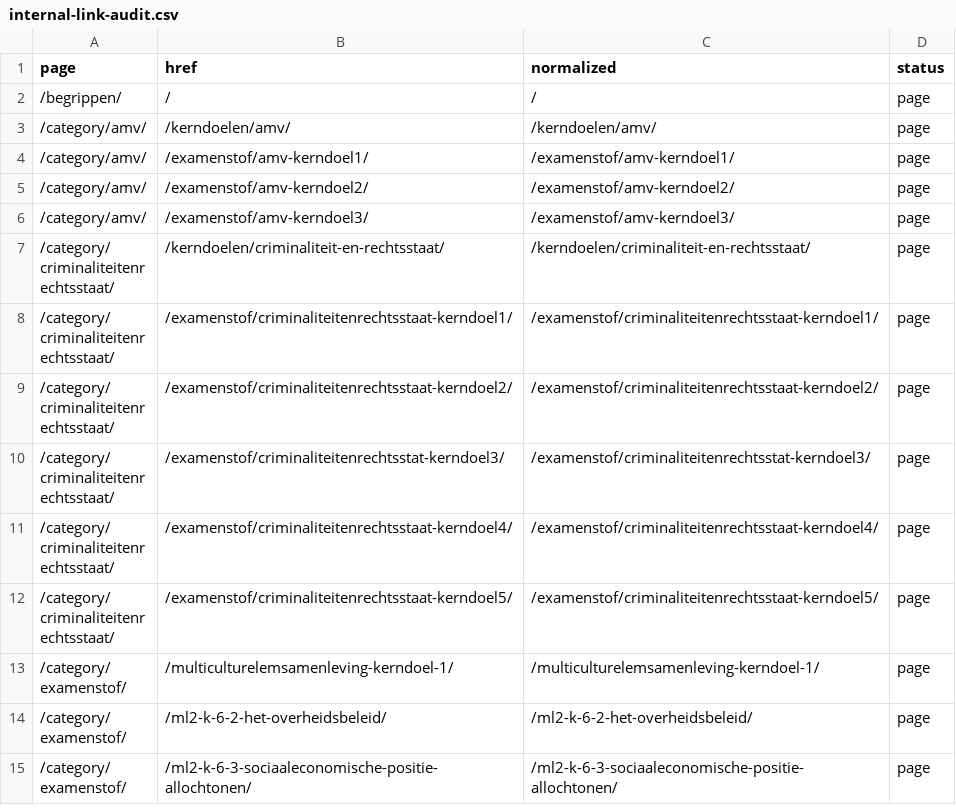
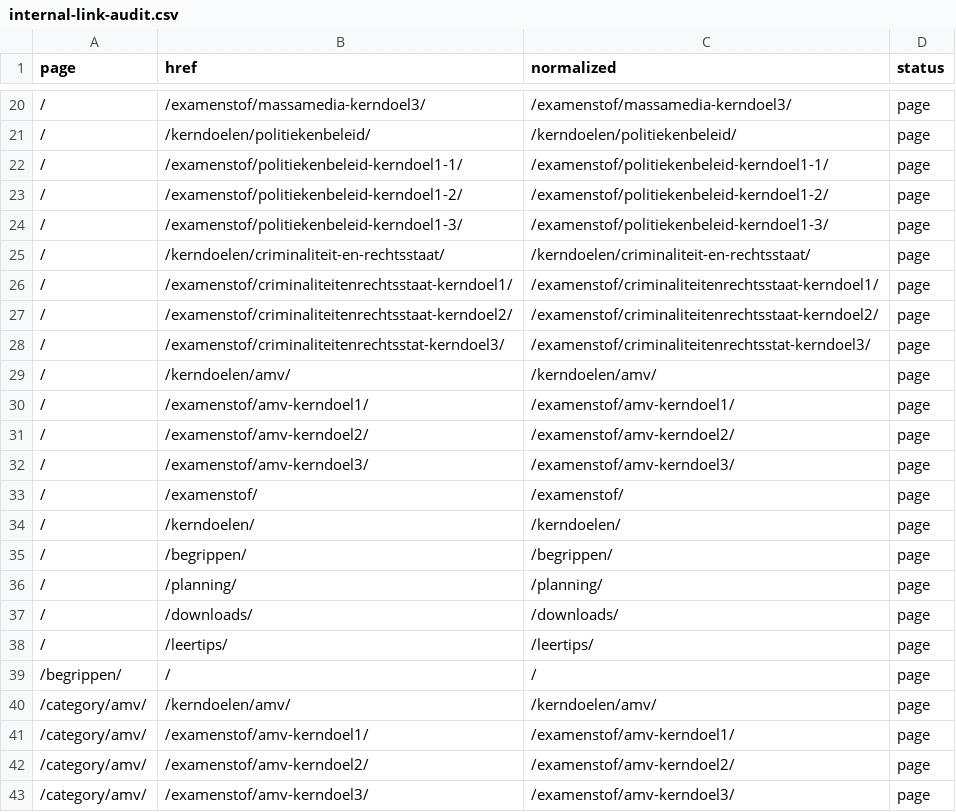
Before and after one commit to stefvdlinden/maatschappijkunde-nl, a CSV file: data/site/internal-link-audit.csv, drawn as a sheet; only a part is shown, gaps mark what is left out; the shorter side is filled out with more unchanged rows; the diff covers the shown part only; the diff names each change by its address in the sheet, - before the commit and + after, or states it on an @@ line.

Commit message:
Add modern static site layout and content cleanup

```diff
--- a/data/site/internal-link-audit.csv
+++ b/data/site/internal-link-audit.csv
+row 20: / | /examenstof/massamedia-kerndoel3/ | /examenstof/massamedia-kerndoel3/ | page
+row 21: / | /kerndoelen/politiekenbeleid/ | /kerndoelen/politiekenbeleid/ | page
+row 22: / | /examenstof/politiekenbeleid-kerndoel1-1/ | /examenstof/politiekenbeleid-kerndoel1-1/ | page
+row 23: / | /examenstof/politiekenbeleid-kerndoel1-2/ | /examenstof/politiekenbeleid-kerndoel1-2/ | page
+row 24: / | /examenstof/politiekenbeleid-kerndoel1-3/ | /examenstof/politiekenbeleid-kerndoel1-3/ | page
+row 25: / | /kerndoelen/criminaliteit-en-rechtsstaat/ | /kerndoelen/criminaliteit-en-rechtsstaat/ | page
+row 26: / | /examenstof/criminaliteitenrechtsstaat-kerndoel1/ | /examenstof/criminaliteitenrechtsstaat-kerndoel1/ | page
+row 27: / | /examenstof/criminaliteitenrechtsstaat-kerndoel2/ | /examenstof/criminaliteitenrechtsstaat-kerndoel2/ | page
+row 28: / | /examenstof/criminaliteitenrechtsstat-kerndoel3/ | /examenstof/criminaliteitenrechtsstat-kerndoel3/ | page
+row 29: / | /kerndoelen/amv/ | /kerndoelen/amv/ | page
+row 30: / | /examenstof/amv-kerndoel1/ | /examenstof/amv-kerndoel1/ | page
+row 31: / | /examenstof/amv-kerndoel2/ | /examenstof/amv-kerndoel2/ | page
+row 32: / | /examenstof/amv-kerndoel3/ | /examenstof/amv-kerndoel3/ | page
+row 33: / | /examenstof/ | /examenstof/ | page
+row 34: / | /kerndoelen/ | /kerndoelen/ | page
+row 35: / | /begrippen/ | /begrippen/ | page
+row 36: / | /planning/ | /planning/ | page
+row 37: / | /downloads/ | /downloads/ | page
+row 38: / | /leertips/ | /leertips/ | page
```
Also changed, not shown: 18 added rows elsewhere in this file, 7 other files.
